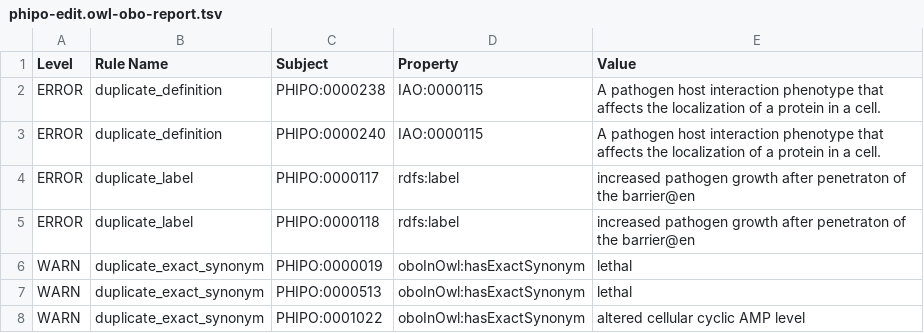
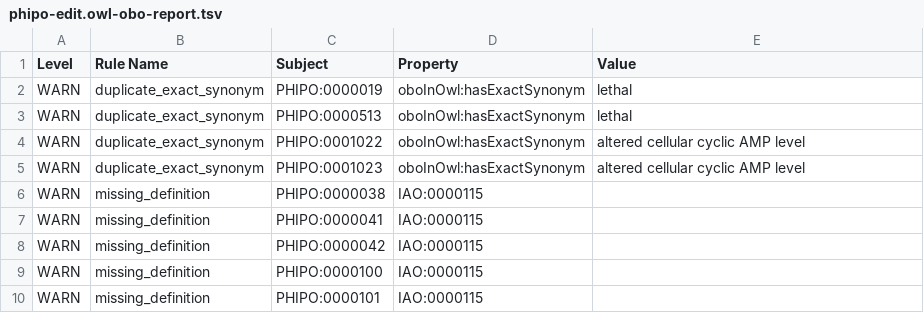
Before and after one commit to PHI-base/phipo, a TSV file: src/ontology/reports/phipo-edit.owl-obo-report.tsv, drawn as a sheet; only a part is shown; the shorter side is filled out with more unchanged rows; the diff names each change by its address in the sheet, - before the commit and + after, or states it on an @@ line.

Commit message:
Generate reports

```diff
--- a/src/ontology/reports/phipo-edit.owl-obo-report.tsv
+++ b/src/ontology/reports/phipo-edit.owl-obo-report.tsv
-row 2: ERROR | duplicate_definition | PHIPO:0000238 | IAO:0000115 | A pathogen host interaction phenotype that affects the localization of a protein in a cell.
-row 3: ERROR | duplicate_definition | PHIPO:0000240 | IAO:0000115 | A pathogen host interaction phenotype that affects the localization of a protein in a cell.
-row 4: ERROR | duplicate_label | PHIPO:0000117 | rdfs:label | increased pathogen growth after penetraton of the barrier@en
-row 5: ERROR | duplicate_label | PHIPO:0000118 | rdfs:label | increased pathogen growth after penetraton of the barrier@en
```
Also changed, not shown: 6 other files.
